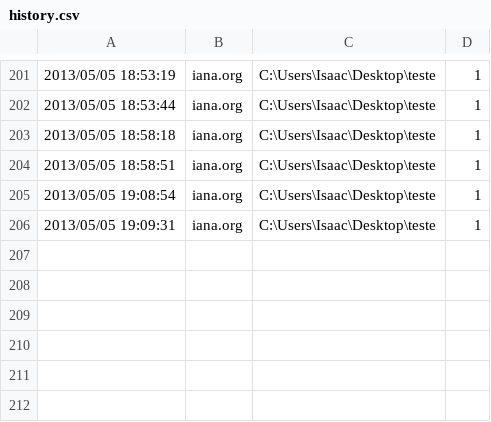
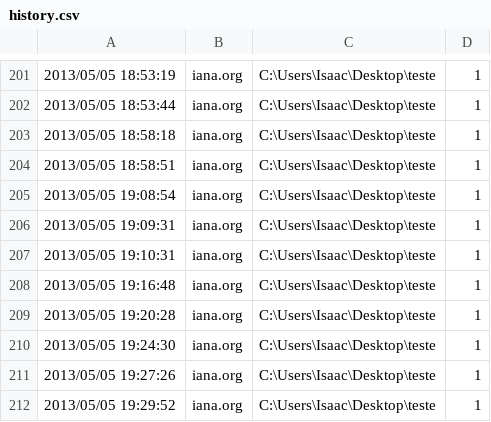
Before and after one commit to joaopbmagalhaes/jWget, a CSV file: jWget/history.csv, drawn as a sheet; only a part is shown, gaps mark what is left out.

```diff
--- a/jWget/history.csv
+++ b/jWget/history.csv
@@ -206 +206,7 @@
 2013/05/05 19:09:31;iana.org;C:\Users\Isaac\Desktop\teste;1
+2013/05/05 19:10:31;iana.org;C:\Users\Isaac\Desktop\teste;1
+2013/05/05 19:16:48;iana.org;C:\Users\Isaac\Desktop\teste;1
+2013/05/05 19:20:28;iana.org;C:\Users\Isaac\Desktop\teste;1
+2013/05/05 19:24:30;iana.org;C:\Users\Isaac\Desktop\teste;1
+2013/05/05 19:27:26;iana.org;C:\Users\Isaac\Desktop\teste;1
+2013/05/05 19:29:52;iana.org;C:\Users\Isaac\Desktop\teste;1
```
Also changed, not shown: 1 other file.
